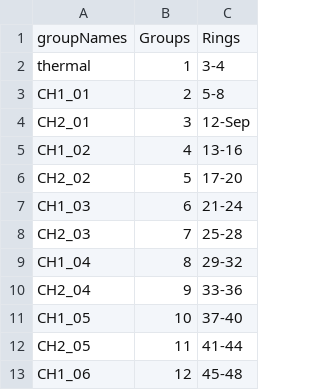
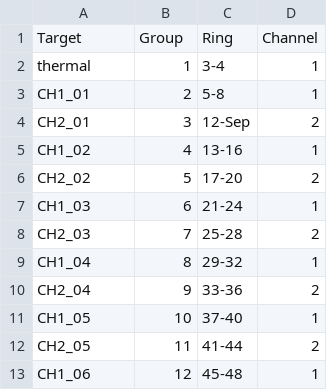
Before and after one commit to maricruz1902/XenograftProteinProfiling, a CSV file: groupNames_allClusters.csv, drawn as a sheet; only a part is shown; removed rows and columns are numbered as before the commit, all else as after; the diff names each change by its address in the sheet, - before the commit and + after, or states it on an @@ line.

Commit message:
For Emily

```diff
--- a/groupNames_allClusters.csv
+++ b/groupNames_allClusters.csv
+column D, rows 2-13: 1 | 1 | 2 | 1 | 2 | 1 | 2 | 1 | 2 | 1 | 2 | 1
-row 1: groupNames | Groups | Rings
+row 1: Target | Group | Ring | Channel
```
